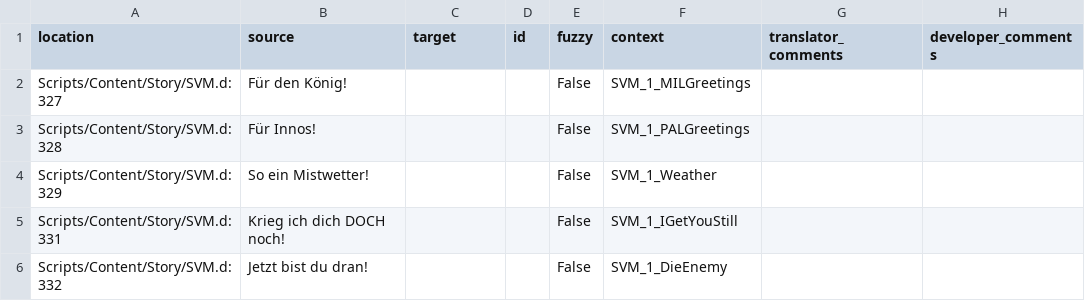
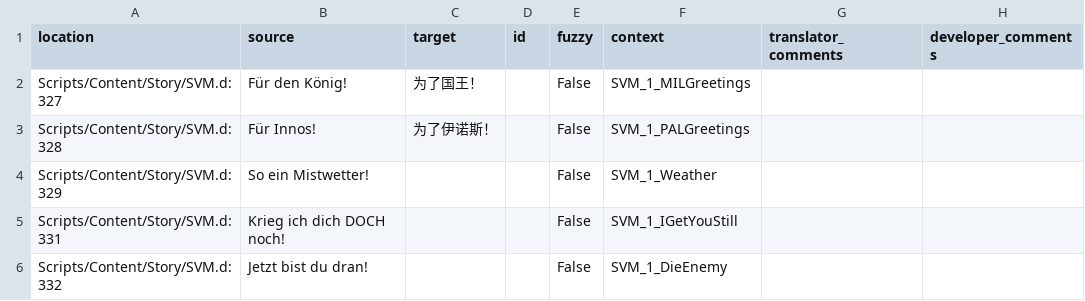
Before and after one commit to auronen/Gothic-2-localization, a CSV file: .translations/zh_Hans/SVM.csv, drawn as a sheet; only a part is shown.

Commit message:
Translated using Weblate (Chinese (Simplified))
Currently translated at 0.1% (2 of 2779 strings)

Translation: Gothic 2: Night of the Raven/SVM
Translate-URL: http://weblate.cokoliv.eu/projects/gothic-2-night-of-the-raven/svm/zh_Hans/

```diff
--- a/.translations/zh_Hans/SVM.csv
+++ b/.translations/zh_Hans/SVM.csv
@@ -1,4 +1,4 @@
 "location","source","target","id","fuzzy","context","translator_comments","developer_comments"
-"Scripts/Content/Story/SVM.d:327"," Für den König!","","","False","SVM_1_MILGreetings","",""
-"Scripts/Content/Story/SVM.d:328"," Für Innos!","","","False","SVM_1_PALGreetings","",""
+"Scripts/Content/Story/SVM.d:327"," Für den König!"," 为了国王！","","False","SVM_1_MILGreetings","",""
+"Scripts/Content/Story/SVM.d:328"," Für Innos!"," 为了伊诺斯！","","False","SVM_1_PALGreetings","",""
 "Scripts/Content/Story/SVM.d:329"," So ein Mistwetter!","","","False","SVM_1_Weather","",""
```
